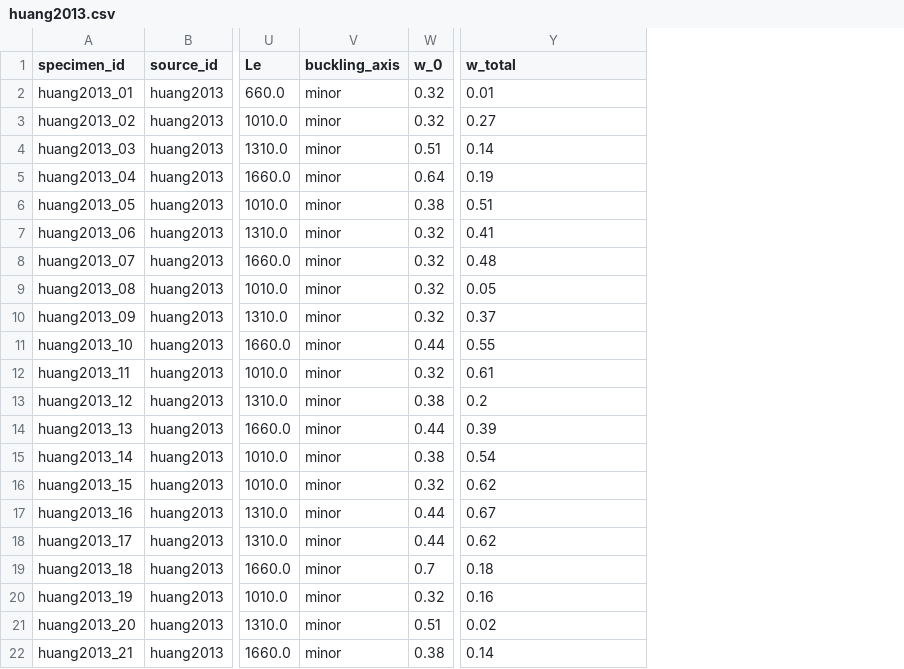
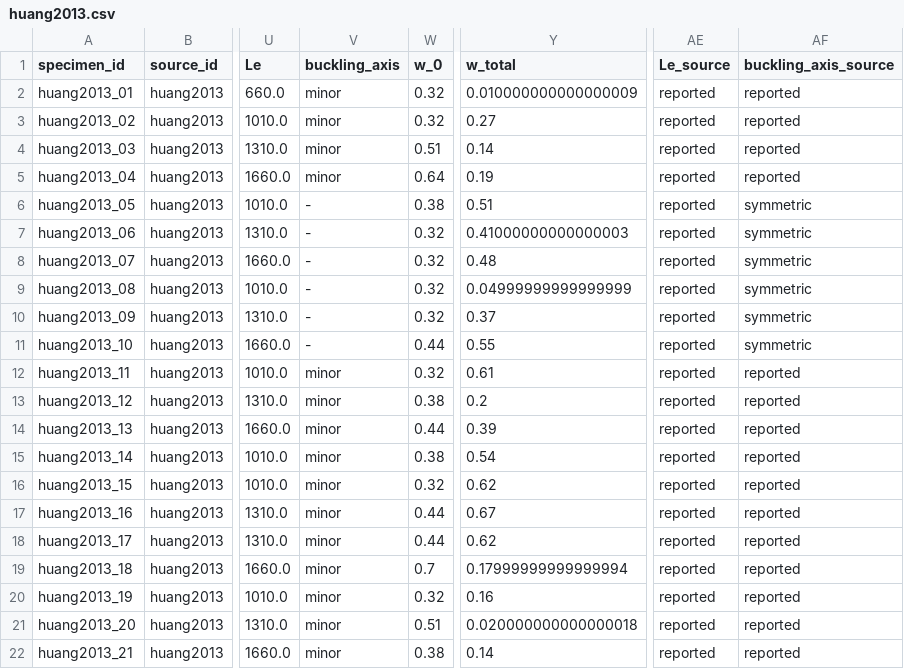
Before and after one commit to ikerdecimavilla/MSc-Dissertation-124, a CSV file: data/processed/huang2013.csv, drawn as a sheet; only a part is shown, gaps mark what is left out; the diff names each change by its address in the sheet, - before the commit and + after, or states it on an @@ line.

```diff
--- a/data/processed/huang2013.csv
+++ b/data/processed/huang2013.csv
+column AE (Le_source), rows 2-22: all reported
+column AF (buckling_axis_source), rows 2-22: reported | reported | reported | reported | symmetric | symmetric | symmetric | symmetric | symmetric | symmetric | reported | reported | reported | reported | reported | reported | reported | reported | reported | reported | reported
-Y2 (w_total): 0.01
+Y2 (w_total): 0.010000000000000009
-V6:V11 (buckling_axis): minor
+V6:V11 (buckling_axis): -
-Y7 (w_total): 0.41
+Y7 (w_total): 0.41000000000000003
-Y9 (w_total): 0.05
+Y9 (w_total): 0.04999999999999999
-Y19 (w_total): 0.18
+Y19 (w_total): 0.17999999999999994
-Y21 (w_total): 0.02
+Y21 (w_total): 0.020000000000000018
```
Also changed, not shown: data/master.csv, data/processed/afshan2013.csv, 14 other files.
